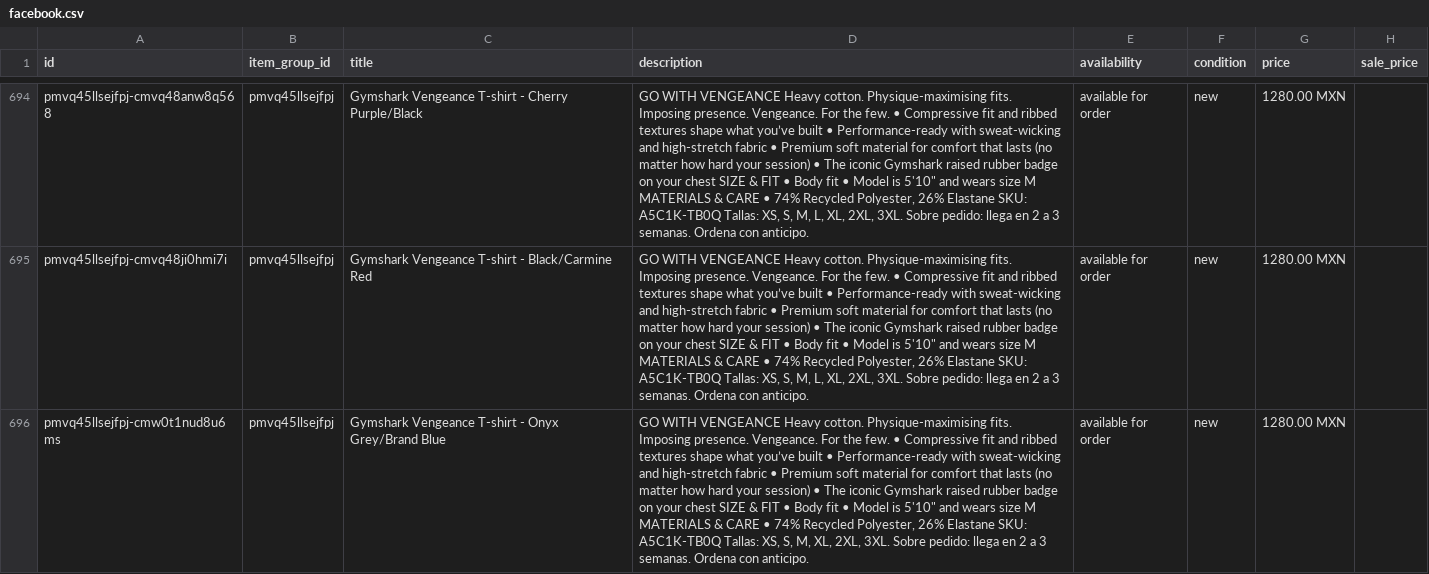
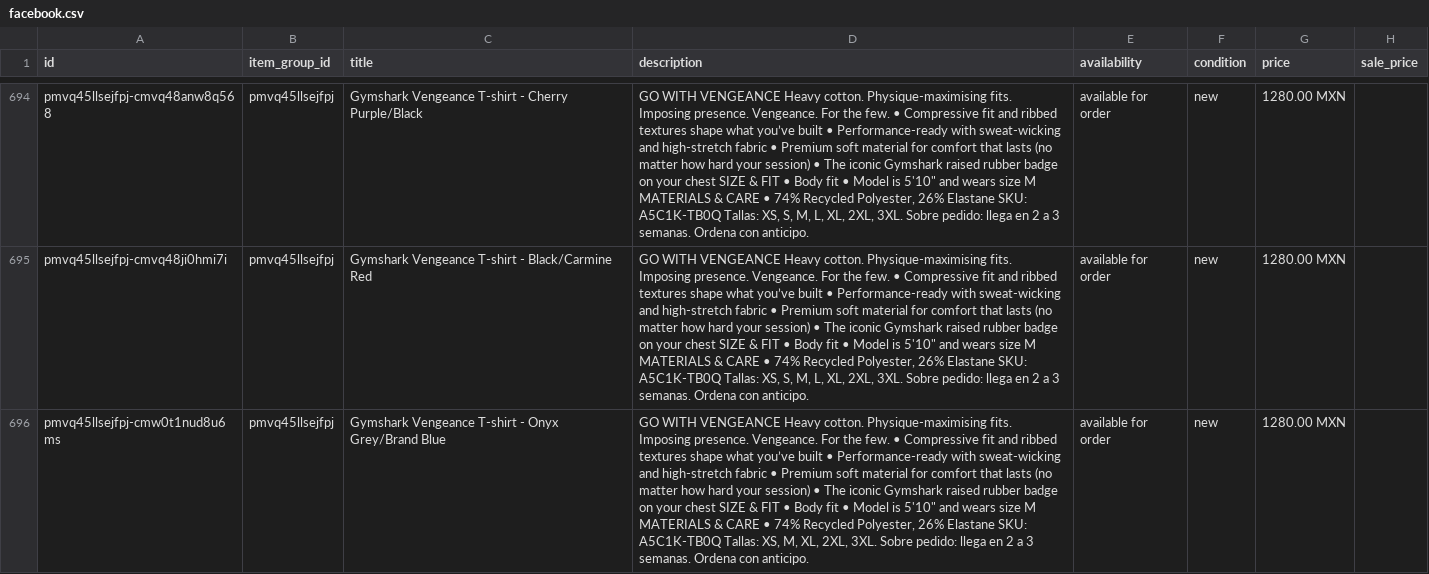
Before and after one commit to FITWEARMX/tienda, a CSV file: facebook.csv, drawn as a sheet; only a part is shown, gaps mark what is left out; the diff covers the shown part only; the diff names each change by its address in the sheet, - before the commit and + after, or states it on an @@ line.

```diff
--- a/facebook.csv
+++ b/facebook.csv
-D696 (description): …Tallas: XS, S, M, XL,…
+D696 (description): …Tallas: XS, M, XL,…
```
Also changed, not shown: 2 removed rows and 7 edited cells elsewhere in this file, 16 other files.
